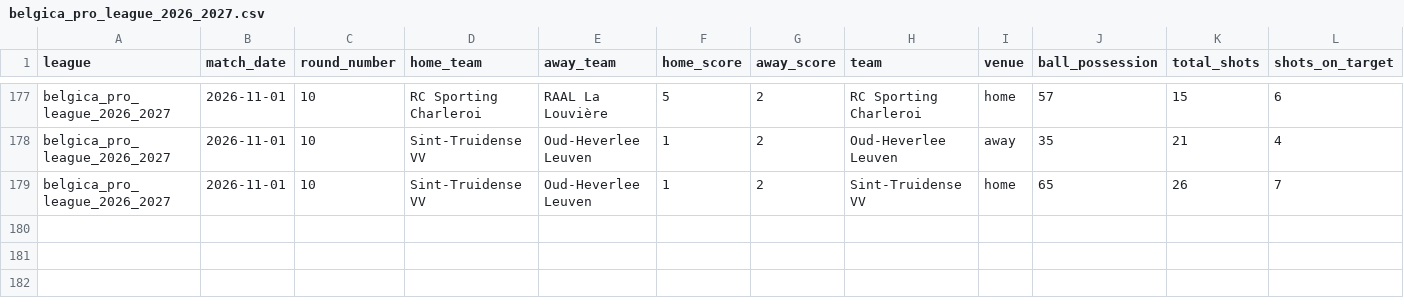
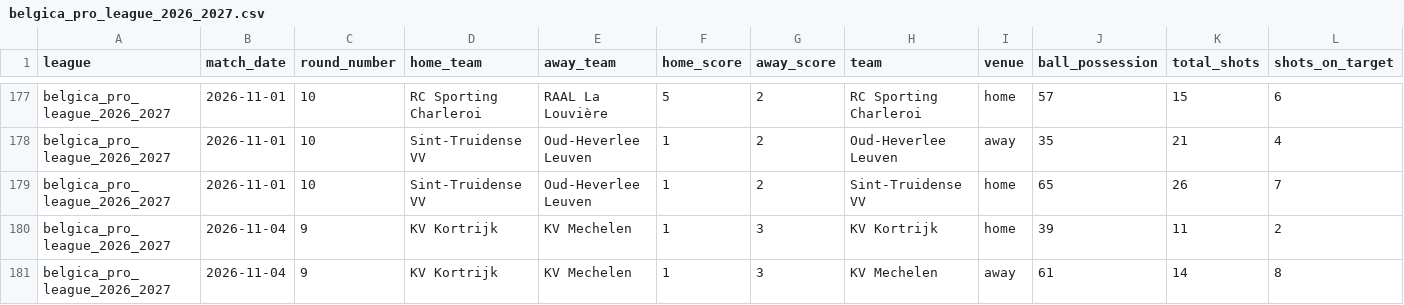
Before and after one commit to aimidas1/-Estatisticas_Equipas-, a CSV file: belgica_pro_league_2026_2027.csv, drawn as a sheet; only a part is shown, gaps mark what is left out; rows hold the shown columns only; the diff names each change by its address in the sheet, - before the commit and + after, or states it on an @@ line.

```diff
--- a/belgica_pro_league_2026_2027.csv
+++ b/belgica_pro_league_2026_2027.csv
+row 180: belgica_pro_league_2026_2027 | 2026-11-04 | 9 | KV Kortrijk | KV Mechelen | 1 | 3 | KV Kortrijk | home | 39 | 11 | 2
+row 181: belgica_pro_league_2026_2027 | 2026-11-04 | 9 | KV Kortrijk | KV Mechelen | 1 | 3 | KV Mechelen | away | 61 | 14 | 8
```
Also changed, not shown: brasileirao_serie_a_2026.csv.
